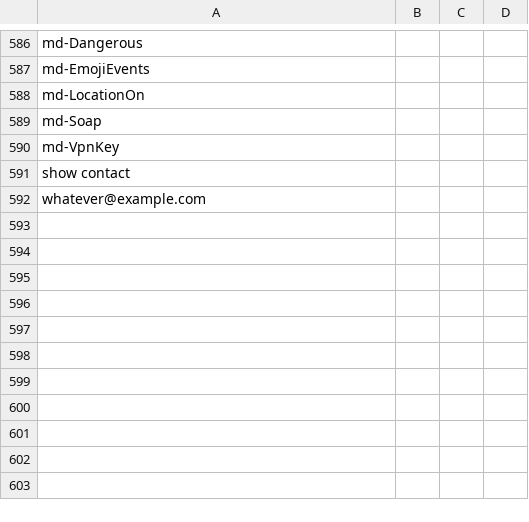
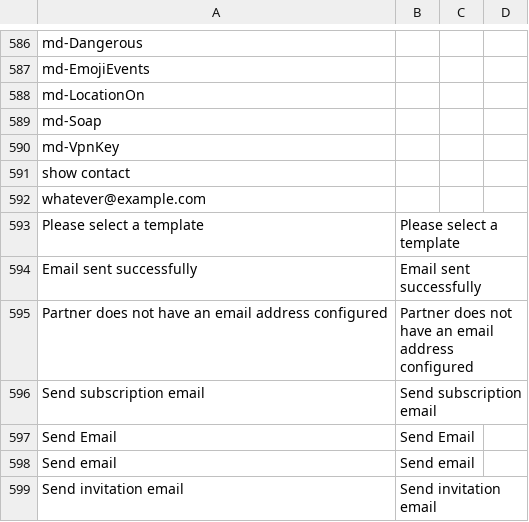
Before and after one commit to axelor/axelor-portal, a CSV file: src/main/resources/i18n/messages_en.csv, drawn as a sheet; only a part is shown, gaps mark what is left out.

```diff
--- a/src/main/resources/i18n/messages_en.csv
+++ b/src/main/resources/i18n/messages_en.csv
@@ -592 +592,8 @@
 "whatever@example.com",,,
+"Please select a template","Please select a template",,
+"Email sent successfully","Email sent successfully",,
+"Partner does not have an email address configured","Partner does not have an email address configured",,
+"Send subscription email","Send subscription email",,
+"Send Email","Send Email",,
+"Send email","Send email",,
+"Send invitation email","Send invitation email",,
```
Also changed, not shown: src/main/resources/i18n/messages_fr.csv, 8 other files.
